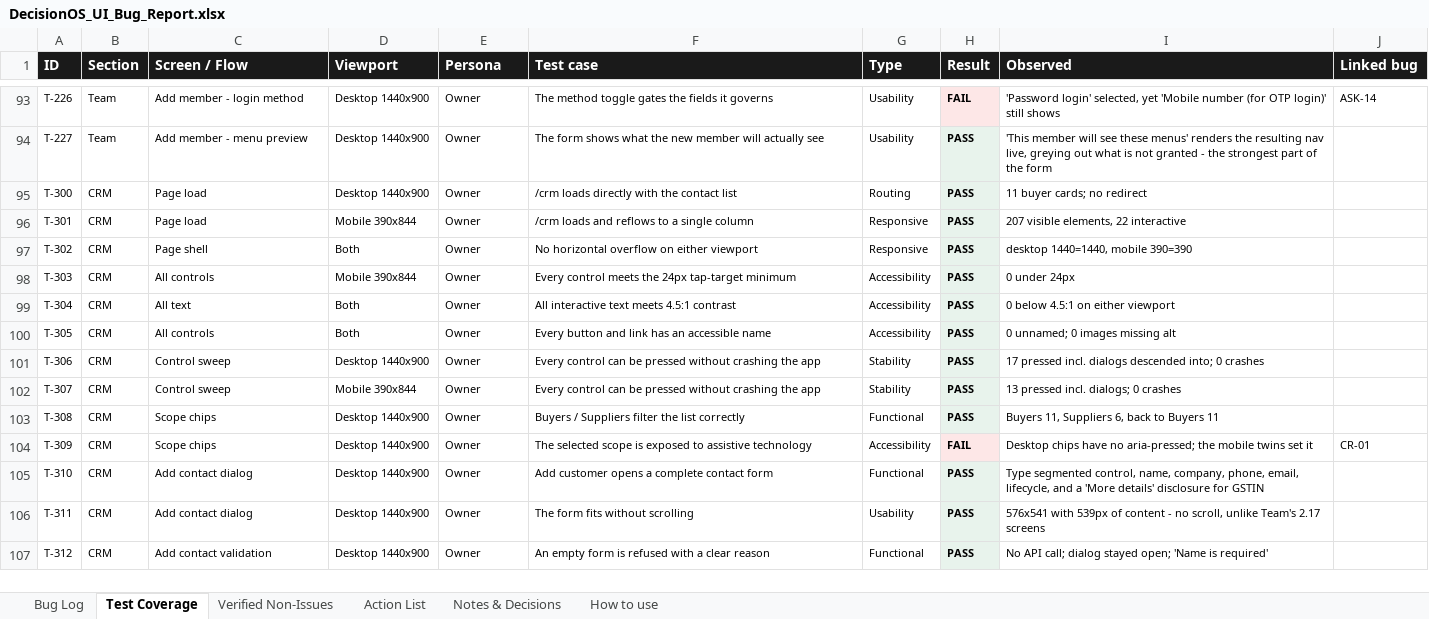
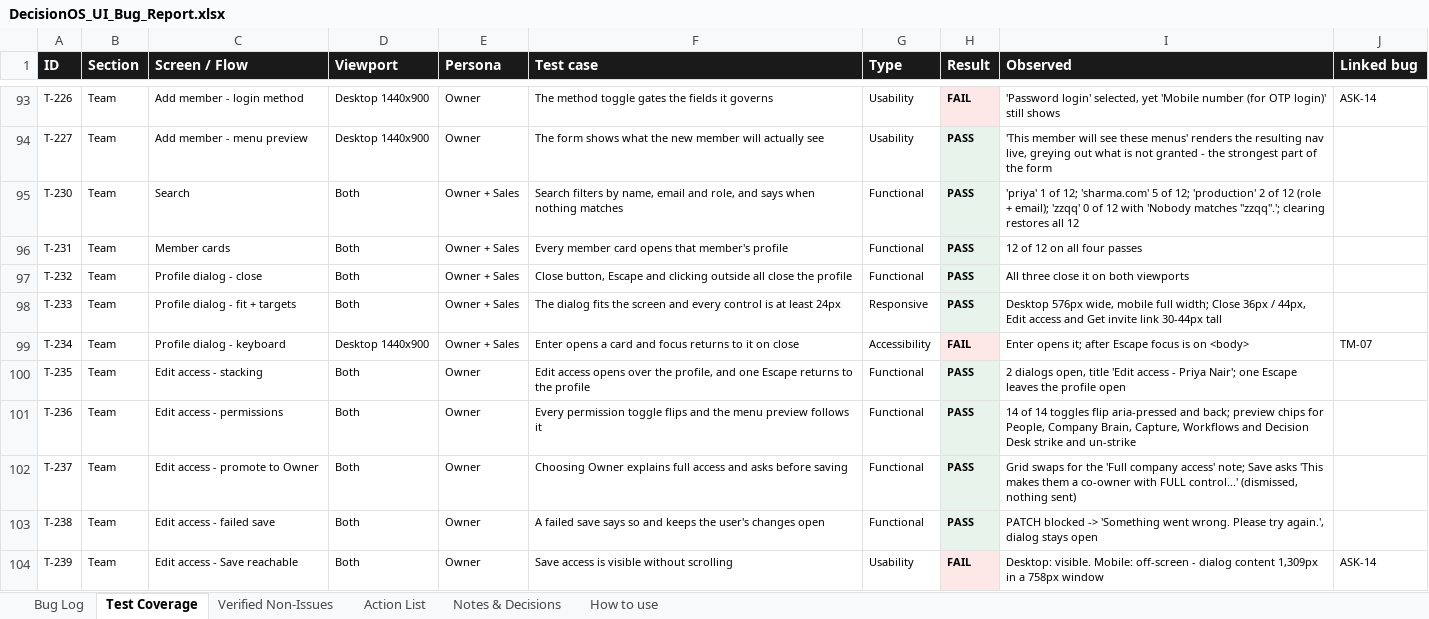
Before and after one commit to quazrelevate-god/DecisionOS, an Excel workbook: docs/DecisionOS_UI_Bug_Report.xlsx, sheet Test Coverage, drawn as a sheet; only a part is shown, gaps mark what is left out; the shorter side is filled out with more unchanged rows; values as stored, in another font and other column widths than the file's, no borders; the diff covers the shown part only; the diff names each change by its address in the sheet, - before the commit and + after, or states it on an @@ line.

```diff
--- a/docs/DecisionOS_UI_Bug_Report.xlsx (sheet Test Coverage)
+++ b/docs/DecisionOS_UI_Bug_Report.xlsx (sheet Test Coverage)
+row 95: T-230 | Team | Search | Both | Owner + Sales | Search filters by name, email and role, and says when nothing matches | Functional | PASS | 'priya' 1 of 12; 'sharma.com' 5 of 12; 'production' 2 of 12 (role + email); 'zzqq' 0 of 12 with 'Nobody matches "zzqq".'; clearing restores all 12
+row 96: T-231 | Team | Member cards | Both | Owner + Sales | Every member card opens that member's profile | Functional | PASS | 12 of 12 on all four passes
+row 97: T-232 | Team | Profile dialog - close | Both | Owner + Sales | Close button, Escape and clicking outside all close the profile | Functional | PASS | All three close it on both viewports
+row 98: T-233 | Team | Profile dialog - fit + targets | Both | Owner + Sales | The dialog fits the screen and every control is at least 24px | Responsive | PASS | Desktop 576px wide, mobile full width; Close 36px / 44px, Edit access and Get invite link 30-44px tall
+row 99: T-234 | Team | Profile dialog - keyboard | Desktop 1440x900 | Owner + Sales | Enter opens a card and focus returns to it on close | Accessibility | FAIL | Enter opens it; after Escape focus is on <body> | TM-07
+row 100: T-235 | Team | Edit access - stacking | Both | Owner | Edit access opens over the profile, and one Escape returns to the profile | Functional | PASS | 2 dialogs open, title 'Edit access - Priya Nair'; one Escape leaves the profile open
+row 101: T-236 | Team | Edit access - permissions | Both | Owner | Every permission toggle flips and the menu preview follows it | Functional | PASS | 14 of 14 toggles flip aria-pressed and back; preview chips for People, Company Brain, Capture, Workflows and Decision Desk strike and un-strike
+row 102: T-237 | Team | Edit access - promote to Owner | Both | Owner | Choosing Owner explains full access and asks before saving | Functional | PASS | Grid swaps for the 'Full company access' note; Save asks 'This makes them a co-owner with FULL control...' (dismissed, nothing sent)
+row 103: T-238 | Team | Edit access - failed save | Both | Owner | A failed save says so and keeps the user's changes open | Functional | PASS | PATCH blocked -> 'Something went wrong. Please try again.', dialog stays open
+row 104: T-239 | Team | Edit access - Save reachable | Both | Owner | Save access is visible without scrolling | Usability | FAIL | Desktop: visible. Mobile: off-screen - dialog content 1,309px in a 758px window | ASK-14
```
Also changed, not shown: 10 added rows and 2 edited cells elsewhere in this sheet, sheet Bug Log, sheet Action List, sheet How to use, 2 other files.
